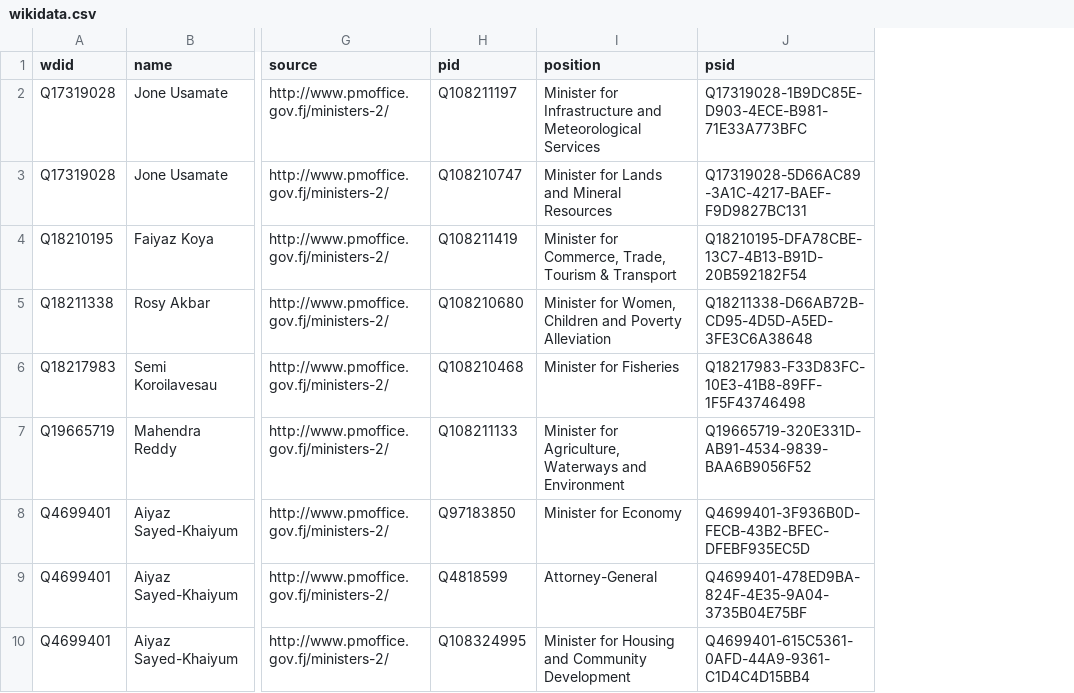
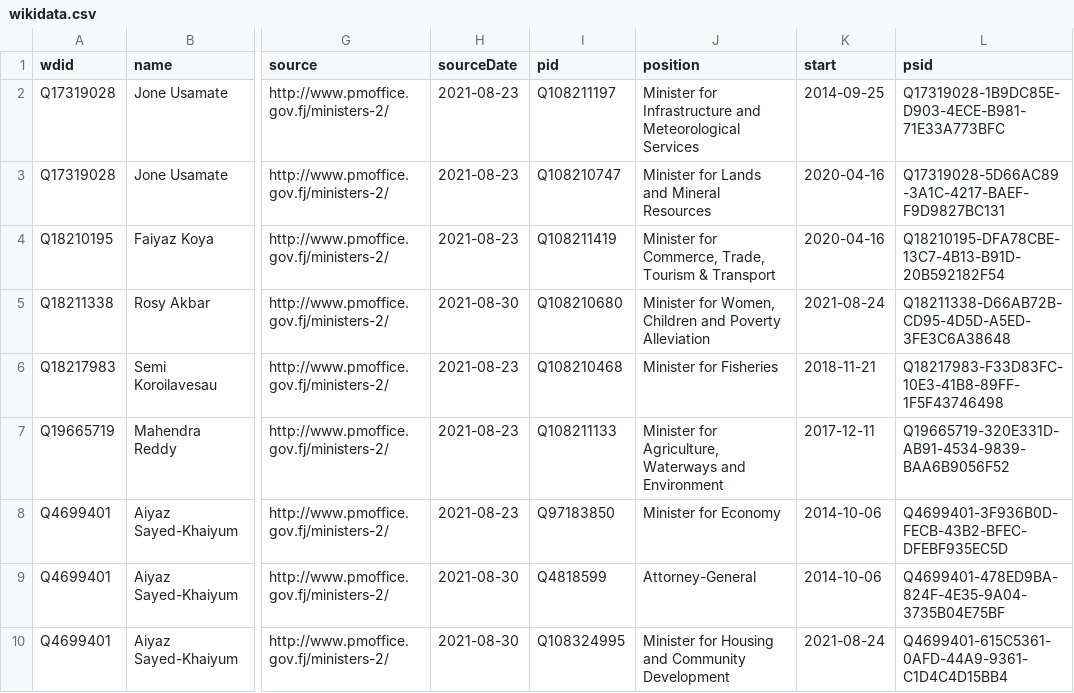
Before and after one commit to every-politician-scrapers/fiji-ministers, a CSV file: data/wikidata.csv, drawn as a sheet; only a part is shown, gaps mark what is left out; the diff names each change by its address in the sheet, - before the commit and + after, or states it on an @@ line.

Commit message:
Compare external sources to Wikidata

```diff
--- a/data/wikidata.csv
+++ b/data/wikidata.csv
+column H (sourceDate), rows 2-10: 2021-08-23 | 2021-08-23 | 2021-08-23 | 2021-08-30 | 2021-08-23 | 2021-08-23 | 2021-08-23 | 2021-08-30 | 2021-08-30
+column K (start), rows 2-10: 2014-09-25 | 2020-04-16 | 2020-04-16 | 2021-08-24 | 2018-11-21 | 2017-12-11 | 2014-10-06 | 2014-10-06 | 2021-08-24
```
